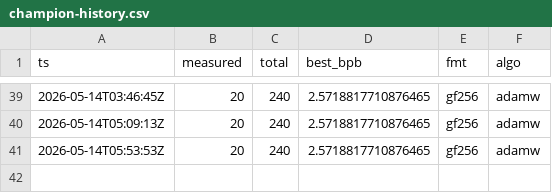
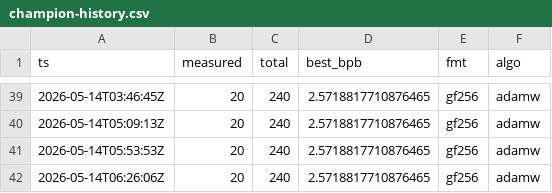
Before and after one commit to gHashTag/trios-railway, a CSV file: docs/gardener-experience/champion-history.csv, drawn as a sheet; only a part is shown, gaps mark what is left out.

Commit message:
gardener: tick 2026-05-14T06:26:07Z (measured=20/240, dead=41)

```diff
--- a/docs/gardener-experience/champion-history.csv
+++ b/docs/gardener-experience/champion-history.csv
@@ -41 +41,2 @@ ts,measured,total,best_bpb,fmt,algo
 2026-05-14T05:53:53Z,20,240,2.5718817710876465,gf256,adamw
+2026-05-14T06:26:06Z,20,240,2.5718817710876465,gf256,adamw
```
Also changed, not shown: 1 other file.
